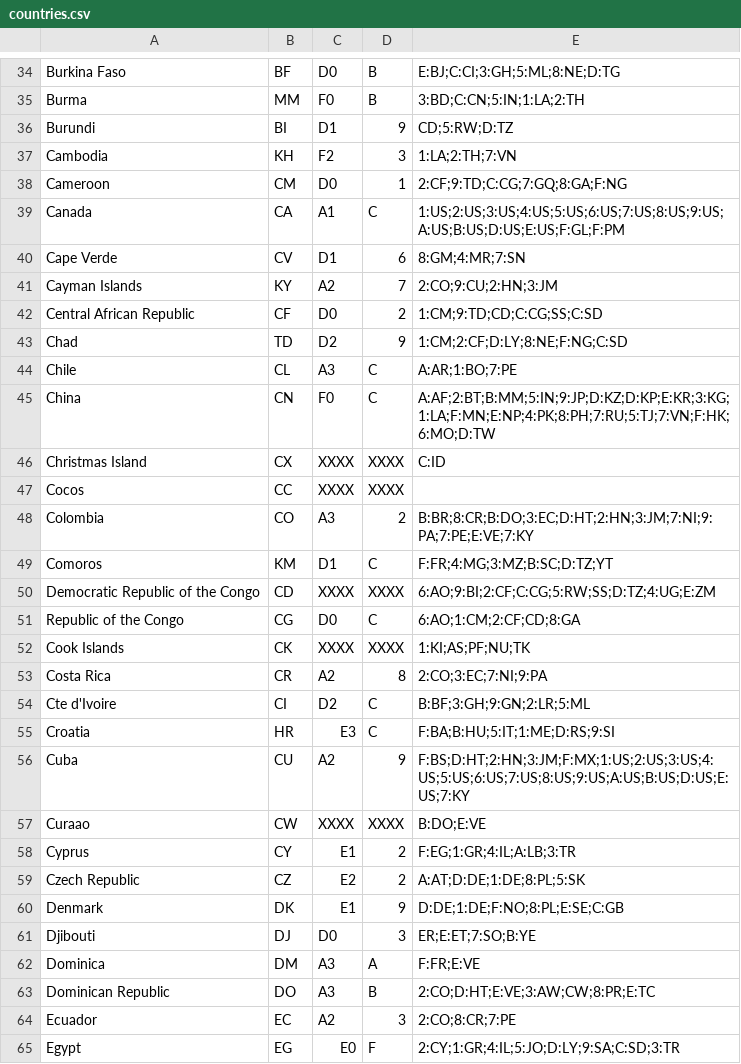
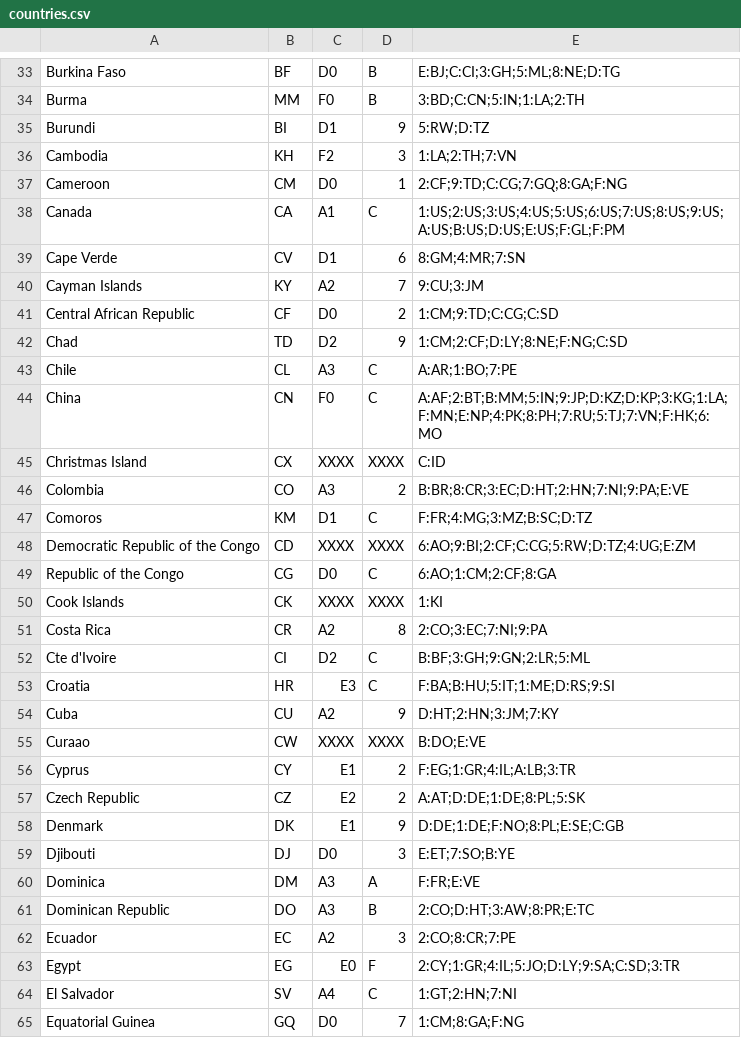
Before and after one commit to radiodns/java-CountryCodeResolver, a CSV file: src/org/radiodns/countrycode/countries.csv, drawn as a sheet; only a part is shown, gaps mark what is left out; the shorter side is filled out with more unchanged rows; the diff covers the shown part only.

```diff
--- a/src/org/radiodns/countrycode/countries.csv
+++ b/src/org/radiodns/countrycode/countries.csv
@@ -35,3 +34,3 @@ Burkina Faso,BF,D0,B,E:BJ;C:CI;3:GH;5:ML;8:NE;D:TG
 Burma,MM,F0,B,3:BD;C:CN;5:IN;1:LA;2:TH
-Burundi,BI,D1,9,CD;5:RW;D:TZ
+Burundi,BI,D1,9,5:RW;D:TZ
 Cambodia,KH,F2,3,1:LA;2:TH;7:VN
@@ -40,14 +39,13 @@ Canada,CA,A1,C,1:US;2:US;3:US;4:US;5:US;6:US;7:US;8:US;9:US;A:US;B:US;D:US;E:US;
 Cape Verde,CV,D1,6,8:GM;4:MR;7:SN
-Cayman Islands,KY,A2,7,2:CO;9:CU;2:HN;3:JM
-Central African Republic,CF,D0,2,1:CM;9:TD;CD;C:CG;SS;C:SD
+Cayman Islands,KY,A2,7,9:CU;3:JM
+Central African Republic,CF,D0,2,1:CM;9:TD;C:CG;C:SD
 Chad,TD,D2,9,1:CM;2:CF;D:LY;8:NE;F:NG;C:SD
 Chile,CL,A3,C,A:AR;1:BO;7:PE
-China,CN,F0,C,A:AF;2:BT;B:MM;5:IN;9:JP;D:KZ;D:KP;E:KR;3:KG;1:LA;F:MN;E:NP;4:PK;8:PH;7:RU;5:TJ;7:VN;F:HK;6:MO;D:TW
+China,CN,F0,C,A:AF;2:BT;B:MM;5:IN;9:JP;D:KZ;D:KP;3:KG;1:LA;F:MN;E:NP;4:PK;8:PH;7:RU;5:TJ;7:VN;F:HK;6:MO
 Christmas Island,CX,XXXX,XXXX,C:ID
-Cocos,CC,XXXX,XXXX,
-Colombia,CO,A3,2,B:BR;8:CR;B:DO;3:EC;D:HT;2:HN;3:JM;7:NI;9:PA;7:PE;E:VE;7:KY
-Comoros,KM,D1,C,F:FR;4:MG;3:MZ;B:SC;D:TZ;YT
-Democratic Republic of the Congo,CD,XXXX,XXXX,6:AO;9:BI;2:CF;C:CG;5:RW;SS;D:TZ;4:UG;E:ZM
-Republic of the Congo,CG,D0,C,6:AO;1:CM;2:CF;CD;8:GA
-Cook Islands,CK,XXXX,XXXX,1:KI;AS;PF;NU;TK
+Colombia,CO,A3,2,B:BR;8:CR;3:EC;D:HT;2:HN;7:NI;9:PA;E:VE
+Comoros,KM,D1,C,F:FR;4:MG;3:MZ;B:SC;D:TZ
+Democratic Republic of the Congo,CD,XXXX,XXXX,6:AO;9:BI;2:CF;C:CG;5:RW;D:TZ;4:UG;E:ZM
+Republic of the Congo,CG,D0,C,6:AO;1:CM;2:CF;8:GA
+Cook Islands,CK,XXXX,XXXX,1:KI
 Costa Rica,CR,A2,8,2:CO;3:EC;7:NI;9:PA
@@ -55,3 +53,3 @@ Cte d'Ivoire,CI,D2,C,B:BF;3:GH;9:GN;2:LR;5:ML
 Croatia,HR,E3,C,F:BA;B:HU;5:IT;1:ME;D:RS;9:SI
-Cuba,CU,A2,9,F:BS;D:HT;2:HN;3:JM;F:MX;1:US;2:US;3:US;4:US;5:US;6:US;7:US;8:US;9:US;A:US;B:US;D:US;E:US;7:KY
+Cuba,CU,A2,9,D:HT;2:HN;3:JM;7:KY
 Curaao,CW,XXXX,XXXX,B:DO;E:VE
@@ -60,5 +58,5 @@ Czech Republic,CZ,E2,2,A:AT;D:DE;1:DE;8:PL;5:SK
 Denmark,DK,E1,9,D:DE;1:DE;F:NO;8:PL;E:SE;C:GB
-Djibouti,DJ,D0,3,ER;E:ET;7:SO;B:YE
+Djibouti,DJ,D0,3,E:ET;7:SO;B:YE
 Dominica,DM,A3,A,F:FR;E:VE
-Dominican Republic,DO,A3,B,2:CO;D:HT;E:VE;3:AW;CW;8:PR;E:TC
+Dominican Republic,DO,A3,B,2:CO;D:HT;3:AW;8:PR;E:TC
 Ecuador,EC,A2,3,2:CO;8:CR;7:PE
```
Also changed, not shown: 6 removed rows and 68 edited cells elsewhere in this file, 1 other file.
